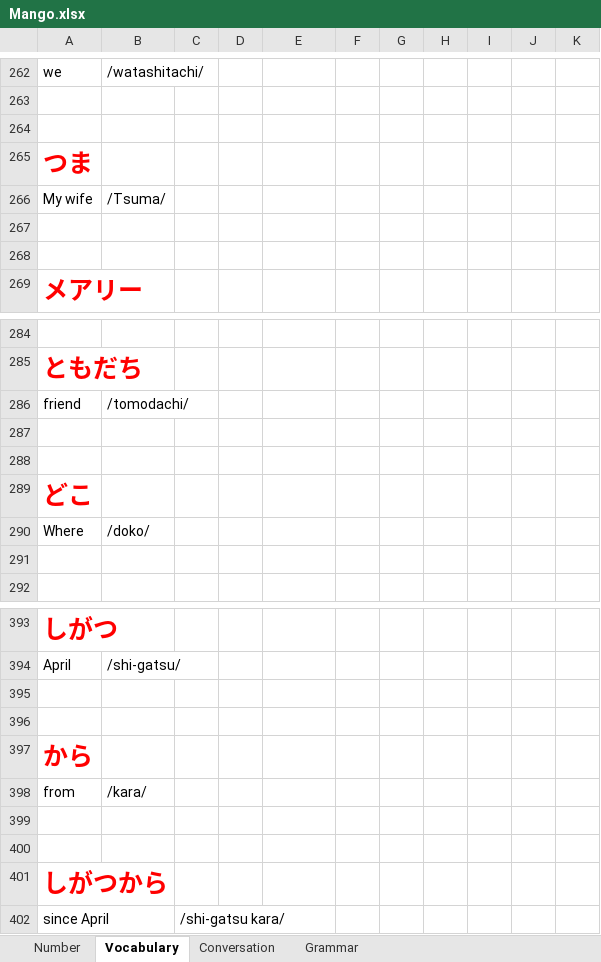
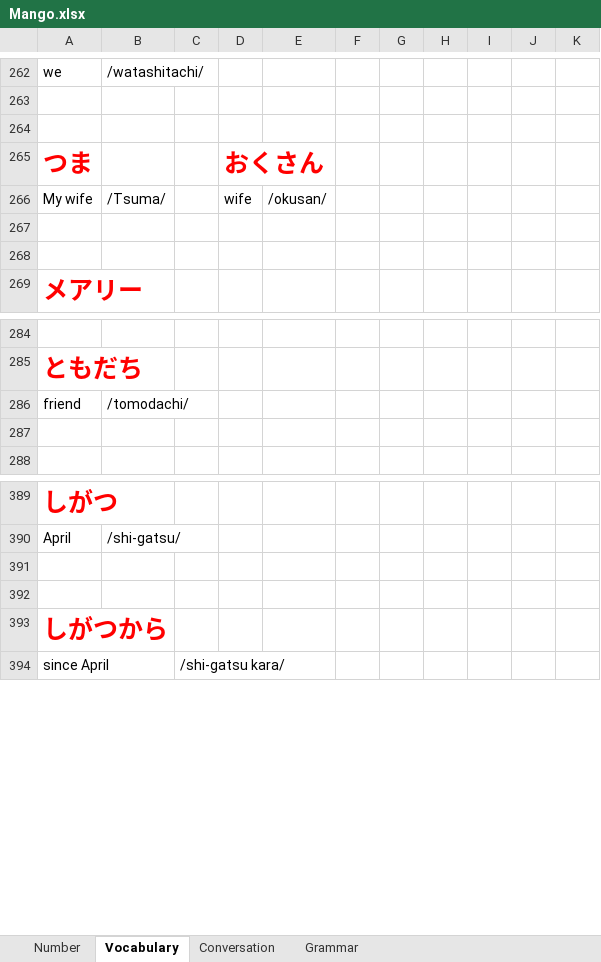
Before and after one commit to TienVNguyen/Japanese, an Excel workbook: Mango.xlsx, sheet Vocabulary, drawn as a sheet; only a part is shown, gaps mark what is left out; values as stored, in another font and other column widths than the file's, no borders; removed rows and columns are numbered as before the commit, all else as after; the diff covers the shown part only; the diff names each change by its address in the sheet, - before the commit and + after, or states it on an @@ line.

```diff
--- a/Mango.xlsx (sheet Vocabulary)
+++ b/Mango.xlsx (sheet Vocabulary)
-D265: (empty)
+D265: おくさん
-D266: (empty)
+D266: wife
-E266: (empty)
+E266: /okusan/
-row 287: (empty)
-row 288: (empty)
-row 289: どこ
-row 290: Where | /doko/
-row 397: から
-row 398: from | /kara/
-row 399: (empty)
-row 400: (empty)
```
Also changed, not shown: 28 added rows elsewhere in this sheet, sheet Grammar, sheet Conversation, JapanSocietyNYC.xlsx.
